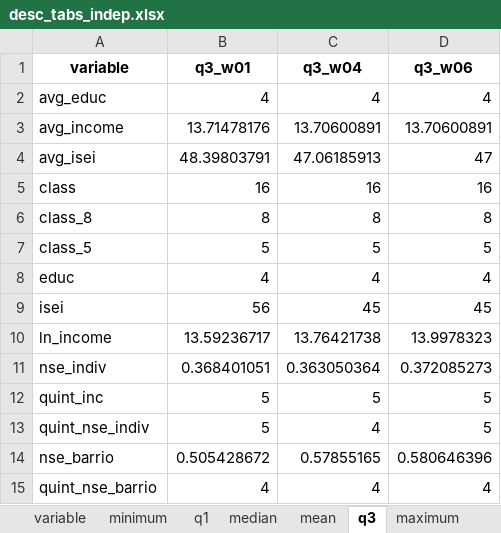
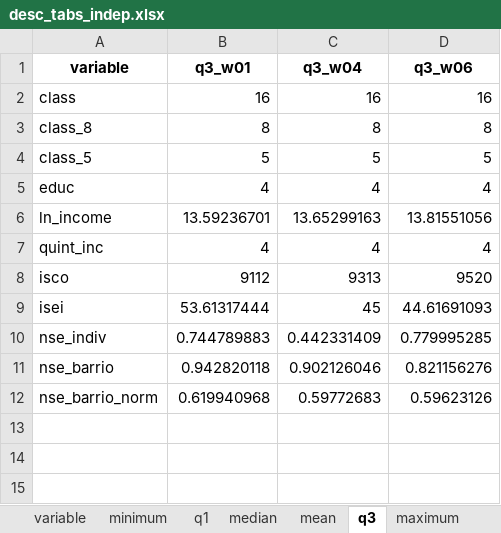
Before and after one commit to Martin-Venegas-M/seg-apeg, an Excel workbook: output/tables/desc_tabs_indep.xlsx, sheet q3, drawn as a sheet; values as stored, in another font and other column widths than the file's, no borders; removed rows and columns are numbered as before the commit, all else as after; the diff names each change by its address in the sheet, - before the commit and + after, or states it on an @@ line.

```diff
--- a/output/tables/desc_tabs_indep.xlsx (sheet q3)
+++ b/output/tables/desc_tabs_indep.xlsx (sheet q3)
-row 2: avg_educ | 4 | 4 | 4
-row 3: avg_income | 13.71478176 | 13.70600891 | 13.70600891
-row 4: avg_isei | 48.39803791 | 47.06185913 | 47
+row 6: ln_income | 13.59236701 | 13.65299163 | 13.81551056
+row 7: quint_inc | 4 | 4 | 4
+row 8: isco | 9112 | 9313 | 9520
-B9 (q3_w01): 56
+B9 (q3_w01): 53.61317444
-D9 (q3_w06): 45
+D9 (q3_w06): 44.61691093
-row 10: ln_income | 13.59236717 | 13.76421738 | 13.9978323
-B10 (q3_w01): 0.368401051
+B10 (q3_w01): 0.744789883
-C10 (q3_w04): 0.363050364
+C10 (q3_w04): 0.442331409
-D10 (q3_w06): 0.372085273
+D10 (q3_w06): 0.779995285
-row 12: quint_inc | 5 | 5 | 5
-row 13: quint_nse_indiv | 5 | 4 | 5
-B11 (q3_w01): 0.505428672
+B11 (q3_w01): 0.942820118
-C11 (q3_w04): 0.57855165
+C11 (q3_w04): 0.902126046
-D11 (q3_w06): 0.580646396
+D11 (q3_w06): 0.821156276
-row 15: quint_nse_barrio | 4 | 4 | 4
+row 12: nse_barrio_norm | 0.619940968 | 0.59772683 | 0.59623126
```
Also changed, not shown: sheet mean, sheet maximum, sheet median, sheet na, sheet q1, sheet minimum, 1 more sheet, output/tables/nse_analysis_tab.xlsx, 21 other files.
